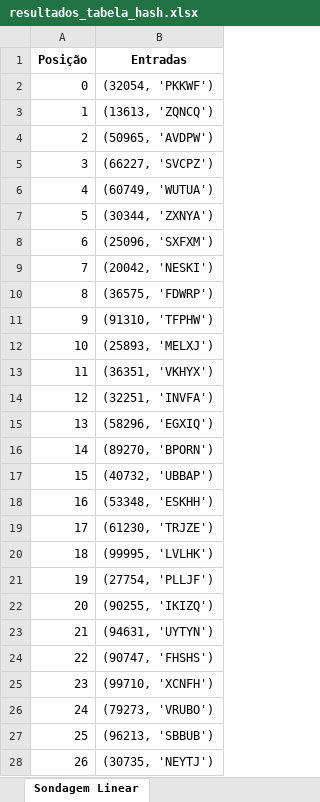
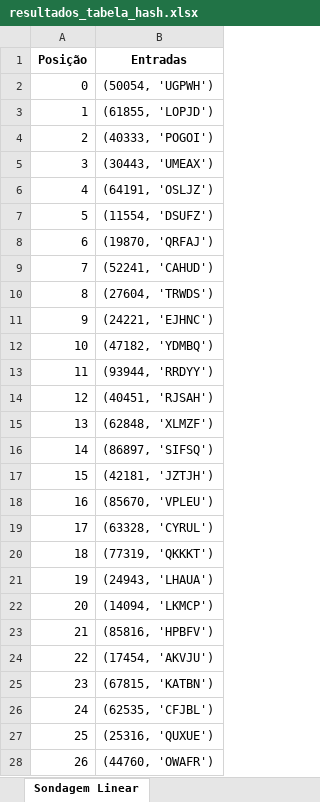
Before and after one commit to JxVtrl/trabalho-discreta-2, an Excel workbook: resultados_tabela_hash.xlsx, sheet Sondagem Linear, drawn as a sheet; only a part is shown; values as stored, in another font and other column widths than the file's, no borders; the diff covers the shown part only; the diff names each change by its address in the sheet, - before the commit and + after, or states it on an @@ line.

Commit message:
refactor: atualizar função de hash para retornar o resto da divisão por 9 dos últimos três dígitos do número da conta

```diff
--- a/resultados_tabela_hash.xlsx (sheet Sondagem Linear)
+++ b/resultados_tabela_hash.xlsx (sheet Sondagem Linear)
-B2 (Entradas): (32054, 'PKKWF')
+B2 (Entradas): (50054, 'UGPWH')
-B3 (Entradas): (13613, 'ZQNCQ')
+B3 (Entradas): (61855, 'LOPJD')
-B4 (Entradas): (50965, 'AVDPW')
+B4 (Entradas): (40333, 'POGOI')
-B5 (Entradas): (66227, 'SVCPZ')
+B5 (Entradas): (30443, 'UMEAX')
-B6 (Entradas): (60749, 'WUTUA')
+B6 (Entradas): (64191, 'OSLJZ')
-B7 (Entradas): (30344, 'ZXNYA')
+B7 (Entradas): (11554, 'DSUFZ')
-B8 (Entradas): (25096, 'SXFXM')
+B8 (Entradas): (19870, 'QRFAJ')
-B9 (Entradas): (20042, 'NESKI')
+B9 (Entradas): (52241, 'CAHUD')
-B10 (Entradas): (36575, 'FDWRP')
+B10 (Entradas): (27604, 'TRWDS')
-B11 (Entradas): (91310, 'TFPHW')
+B11 (Entradas): (24221, 'EJHNC')
-B12 (Entradas): (25893, 'MELXJ')
+B12 (Entradas): (47182, 'YDMBQ')
-B13 (Entradas): (36351, 'VKHYX')
+B13 (Entradas): (93944, 'RRDYY')
-B14 (Entradas): (32251, 'INVFA')
+B14 (Entradas): (40451, 'RJSAH')
-B15 (Entradas): (58296, 'EGXIQ')
+B15 (Entradas): (62848, 'XLMZF')
-B16 (Entradas): (89270, 'BPORN')
+B16 (Entradas): (86897, 'SIFSQ')
-B17 (Entradas): (40732, 'UBBAP')
+B17 (Entradas): (42181, 'JZTJH')
-B18 (Entradas): (53348, 'ESKHH')
+B18 (Entradas): (85670, 'VPLEU')
-B19 (Entradas): (61230, 'TRJZE')
+B19 (Entradas): (63328, 'CYRUL')
-B20 (Entradas): (99995, 'LVLHK')
+B20 (Entradas): (77319, 'QKKKT')
-B21 (Entradas): (27754, 'PLLJF')
+B21 (Entradas): (24943, 'LHAUA')
-B22 (Entradas): (90255, 'IKIZQ')
+B22 (Entradas): (14094, 'LKMCP')
-B23 (Entradas): (94631, 'UYTYN')
+B23 (Entradas): (85816, 'HPBFV')
-B24 (Entradas): (90747, 'FHSHS')
+B24 (Entradas): (17454, 'AKVJU')
-B25 (Entradas): (99710, 'XCNFH')
+B25 (Entradas): (67815, 'KATBN')
-B26 (Entradas): (79273, 'VRUBO')
+B26 (Entradas): (62535, 'CFJBL')
-B27 (Entradas): (96213, 'SBBUB')
+B27 (Entradas): (25316, 'QUXUE')
-B28 (Entradas): (30735, 'NEYTJ')
+B28 (Entradas): (44760, 'OWAFR')
```
Also changed, not shown: 973 edited cells elsewhere in this sheet, sheet Encadeamento Separado, sheet Resultados, 1 other file.
